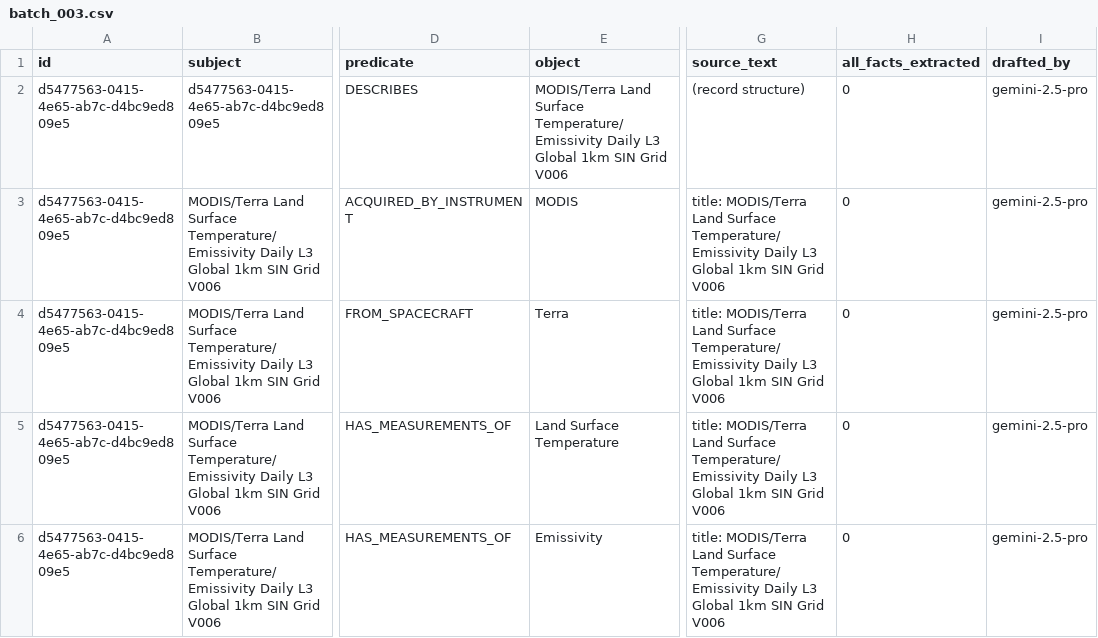
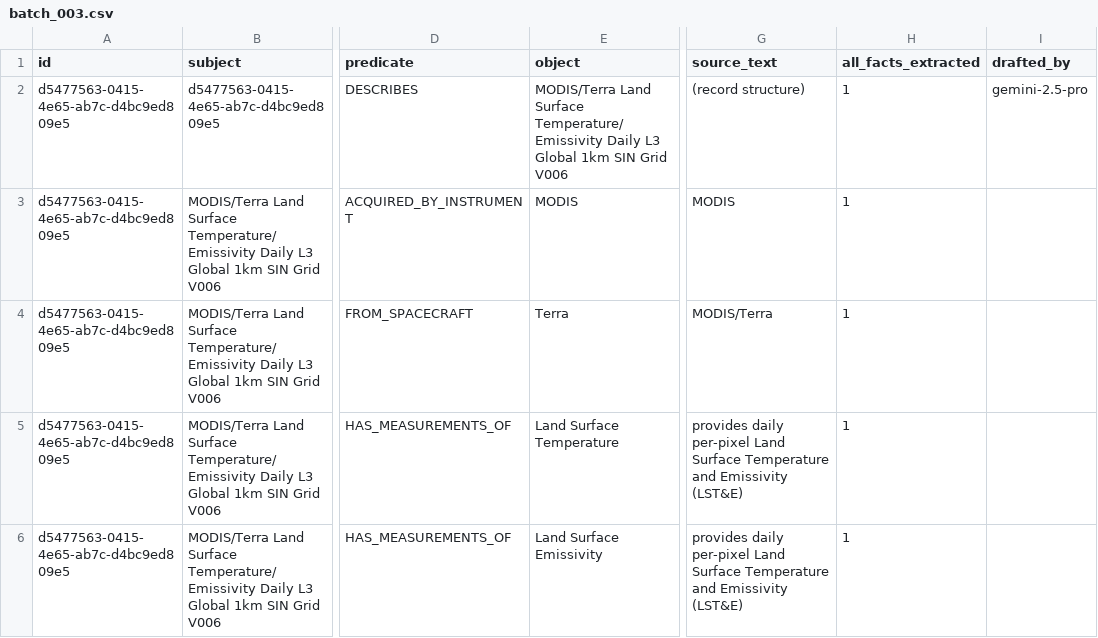
Before and after one commit to iulia-iordanescu/datanasagov_KG_proj, a CSV file: annotations/ground_truth/batch_003.csv, drawn as a sheet; only a part is shown, gaps mark what is left out; the diff covers the shown part only; the diff names each change by its address in the sheet, - before the commit and + after, or states it on an @@ line.

Commit message:
Ground truth #7 (pool position 7): 29 classed triples (facts 1-8 decided with the owner, the rest reviewed from the gemini-2.5-pro draft); coined Issue, DECOMMISSIONED_ON, PRODUCTION_DISCONTINUED_ON, PRODUCTION_DISCONTINUED_DUE_TO; left out and expert questions (Q1 c, Q3 g-h, Q14, Q19 d, Q20 b) updated; pipeline test allows every evaluated record to be a twin

```diff
--- a/annotations/ground_truth/batch_003.csv
+++ b/annotations/ground_truth/batch_003.csv
-H2:H6 (all_facts_extracted): 0
+H2:H6 (all_facts_extracted): 1
-G3 (source_text): title: MODIS/Terra Land Surface Temperature/Emissivity Daily L3 Global 1km SIN Grid V006
+G3 (source_text): MODIS
-I3:I6 (drafted_by): gemini-2.5-pro
+I3:I6 (drafted_by): (empty)
-G4 (source_text): title: MODIS/Terra Land Surface Temperature/Emissivity Daily L3 Global 1km SIN Grid V006
+G4 (source_text): MODIS/Terra
-G5:G6 (source_text): title: MODIS/Terra Land Surface Temperature/Emissivity Daily L3 Global 1km SIN Grid V006
+G5:G6 (source_text): provides daily per-pixel Land Surface Temperature and Emissivity (LST&E)
-E6 (object): Emissivity
+E6 (object): Land Surface Emissivity
```
Also changed, not shown: 9 added rows, 4 removed rows and 74 edited cells elsewhere in this file, 4 other files.
